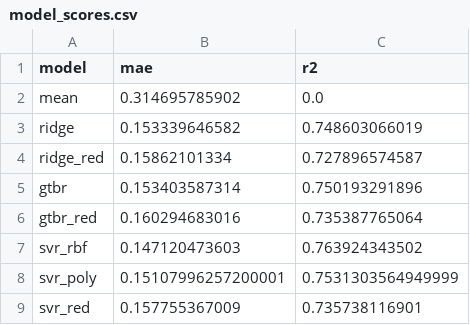
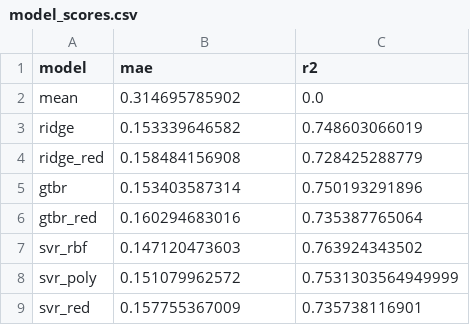
Before and after one commit to jschrein/epfl-exts-adsml-capstone-project, a CSV file: data/results/model_scores.csv, drawn as a sheet.

```diff
--- a/data/results/model_scores.csv
+++ b/data/results/model_scores.csv
@@ -3,3 +3,3 @@ mean,0.314695785902,0.0
 ridge,0.153339646582,0.748603066019
-ridge_red,0.15862101334,0.727896574587
+ridge_red,0.158484156908,0.728425288779
 gtbr,0.153403587314,0.750193291896
@@ -7,3 +7,3 @@ gtbr_red,0.160294683016,0.735387765064
 svr_rbf,0.147120473603,0.763924343502
-svr_poly,0.15107996257200001,0.7531303564949999
+svr_poly,0.151079962572,0.7531303564949999
 svr_red,0.157755367009,0.735738116901
```
Also changed, not shown: 2 other files.
